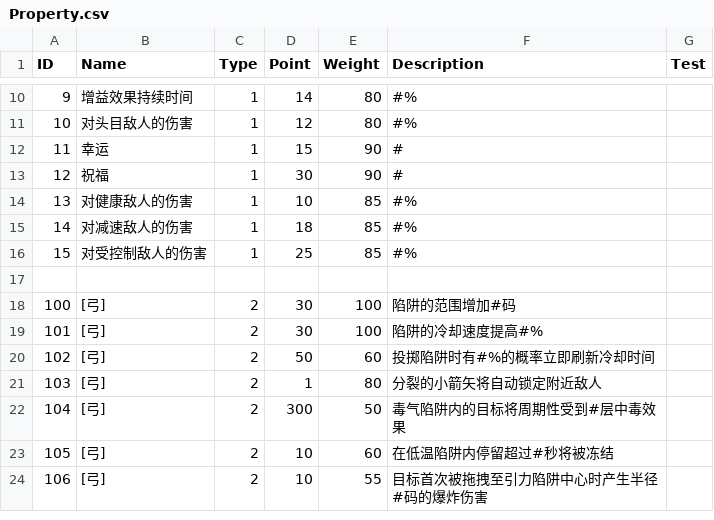
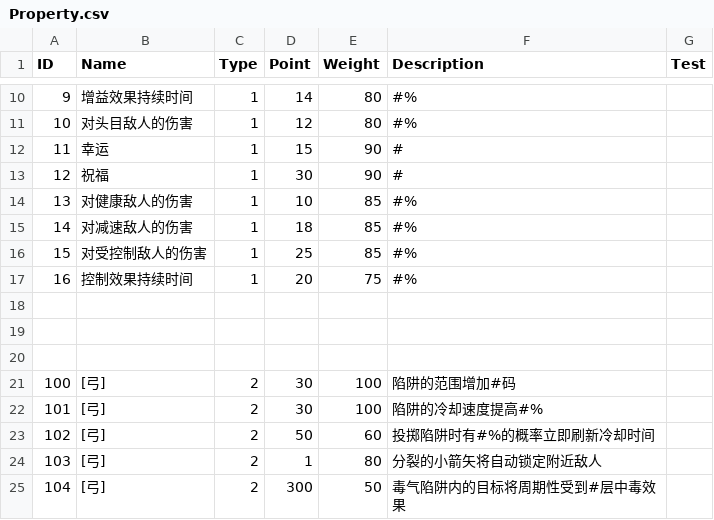
Before and after one commit to liujin-max/NeonWar, a CSV file: Assets/Resources/CSV/Property.csv, drawn as a sheet; only a part is shown, gaps mark what is left out; the shorter side is filled out with more unchanged rows; the diff names each change by its address in the sheet, - before the commit and + after, or states it on an @@ line.

```diff
--- a/Assets/Resources/CSV/Property.csv
+++ b/Assets/Resources/CSV/Property.csv
+row 17: 16 | 控制效果持续时间 | 1 | 20 | 75 | #%
+row 18: (empty)
+row 19: (empty)
```
Also changed, not shown: Assets/Resources/CSV/Pear.csv, Assets/Resources/CSV/Skill.csv, 17 other files.
